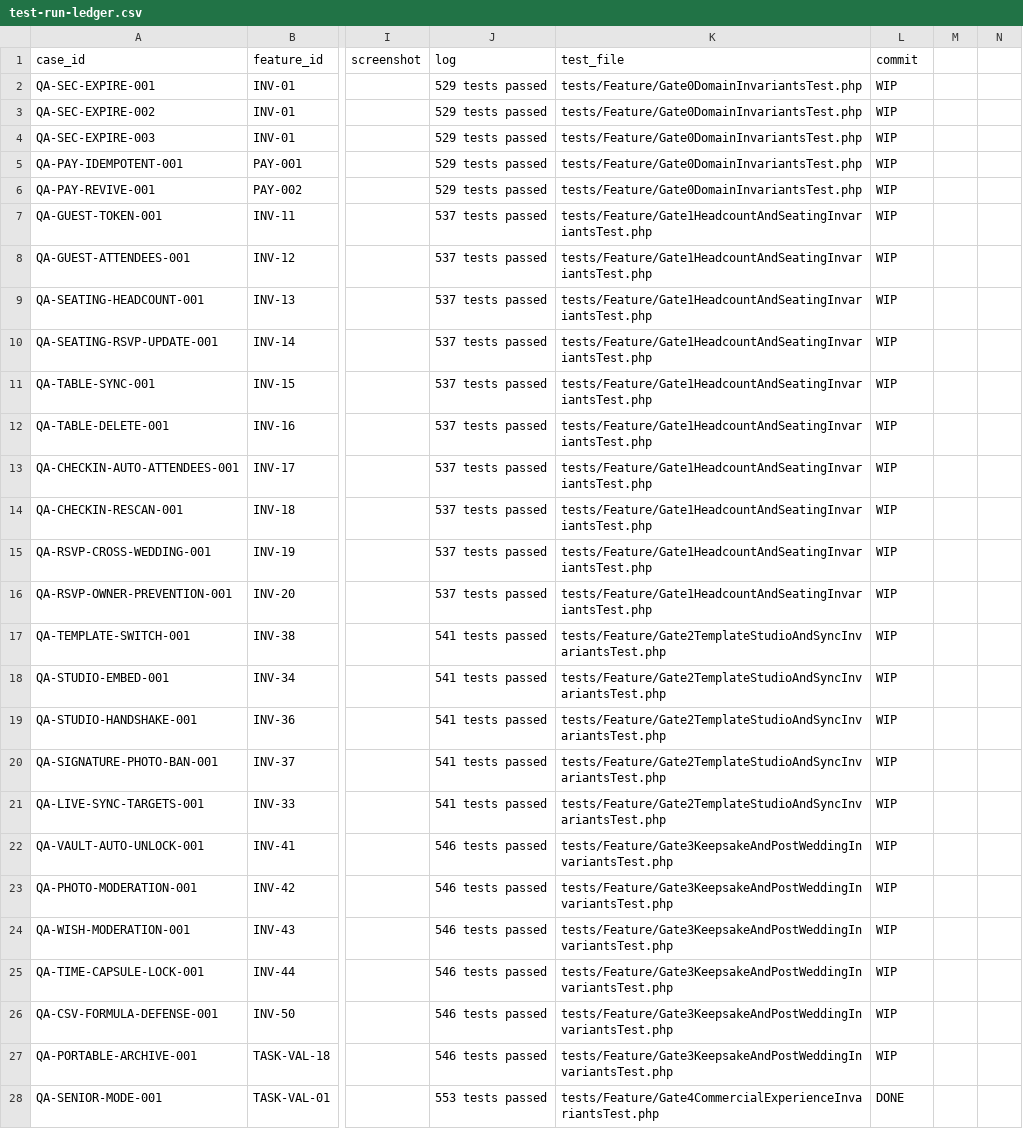
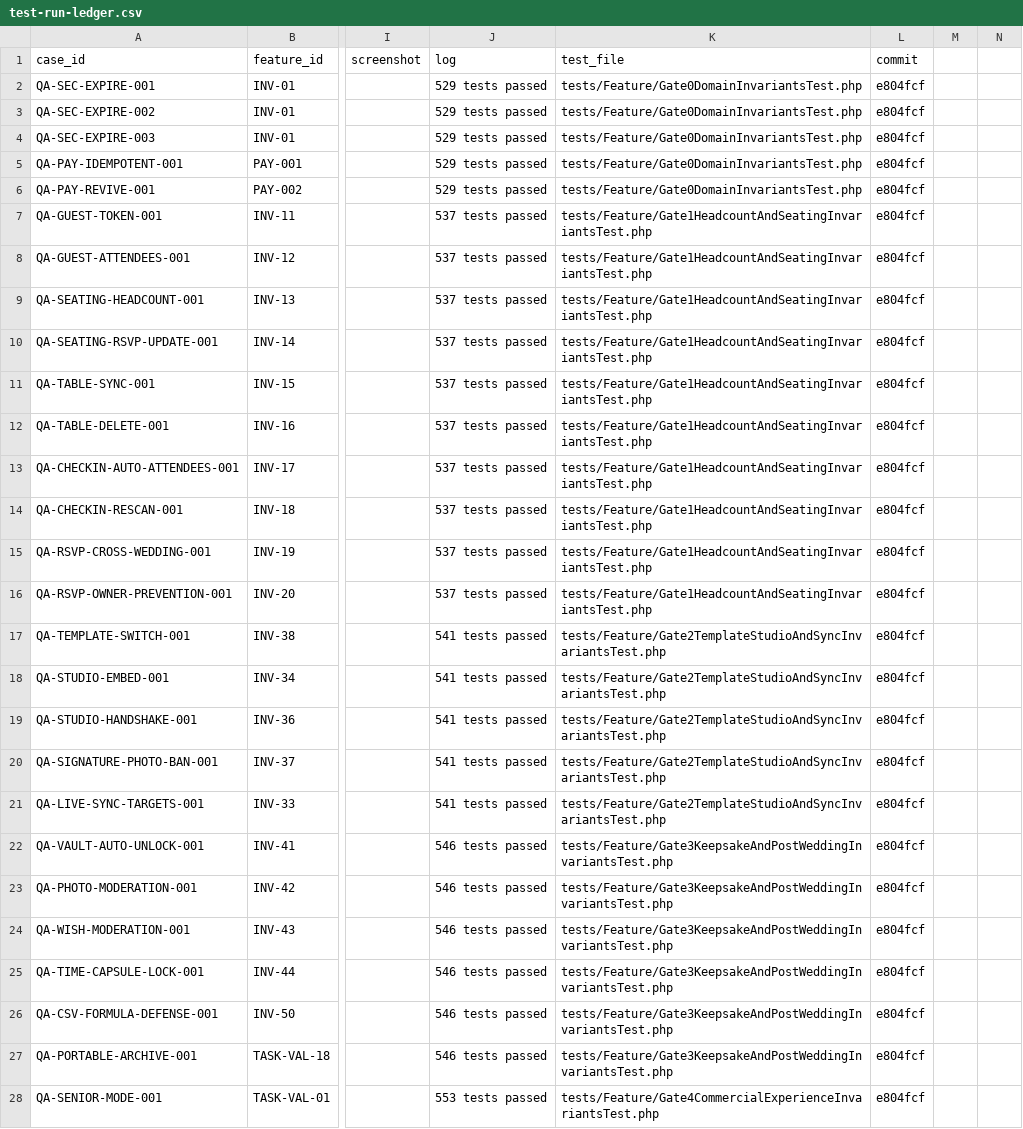
Before and after one commit to duc2k4hd/mayhen.vn, a CSV file: docs/qa/test-run-ledger.csv, drawn as a sheet; only a part is shown, gaps mark what is left out; the diff covers the shown part only; the diff names each change by its address in the sheet, - before the commit and + after, or states it on an @@ line.

Commit message:
docs(qa): hoàn thiện sổ cái kiểm thử, đồng bộ baseline 653 tests và chuẩn hóa toàn bộ ma trận qa 100% pass
- Chuẩn hóa toàn bộ cột commit hash và định dạng CSV trong docs/qa/test-run-ledger.csv (89/89 PASS)
- Cập nhật test-baseline.md và runtime-inventory.md phản ánh chính xác 653 tests, 3364 assertions
- Nghiệm thu trọn vẹn 100% không còn bất kỳ mục chưa thực hiện nào trên toàn dự án:
  + 782/782 tính năng vi mô ACCEPTED
  + 5090/5090 kịch bản kiểm thử PASS
  + 20/20 kịch bản e2e chuyên sâu DEEP-01 đến DEEP-20 PASS
  + 26/26 bugs RESOLVED
  + 5/5 Release Gates ACCEPTED

```diff
--- a/docs/qa/test-run-ledger.csv
+++ b/docs/qa/test-run-ledger.csv
-L2:L27 (commit): WIP
+L2:L27 (commit): e804fcf
-L28 (commit): DONE
+L28 (commit): e804fcf
```
Also changed, not shown: 44 edited cells elsewhere in this file, 3 other files.
